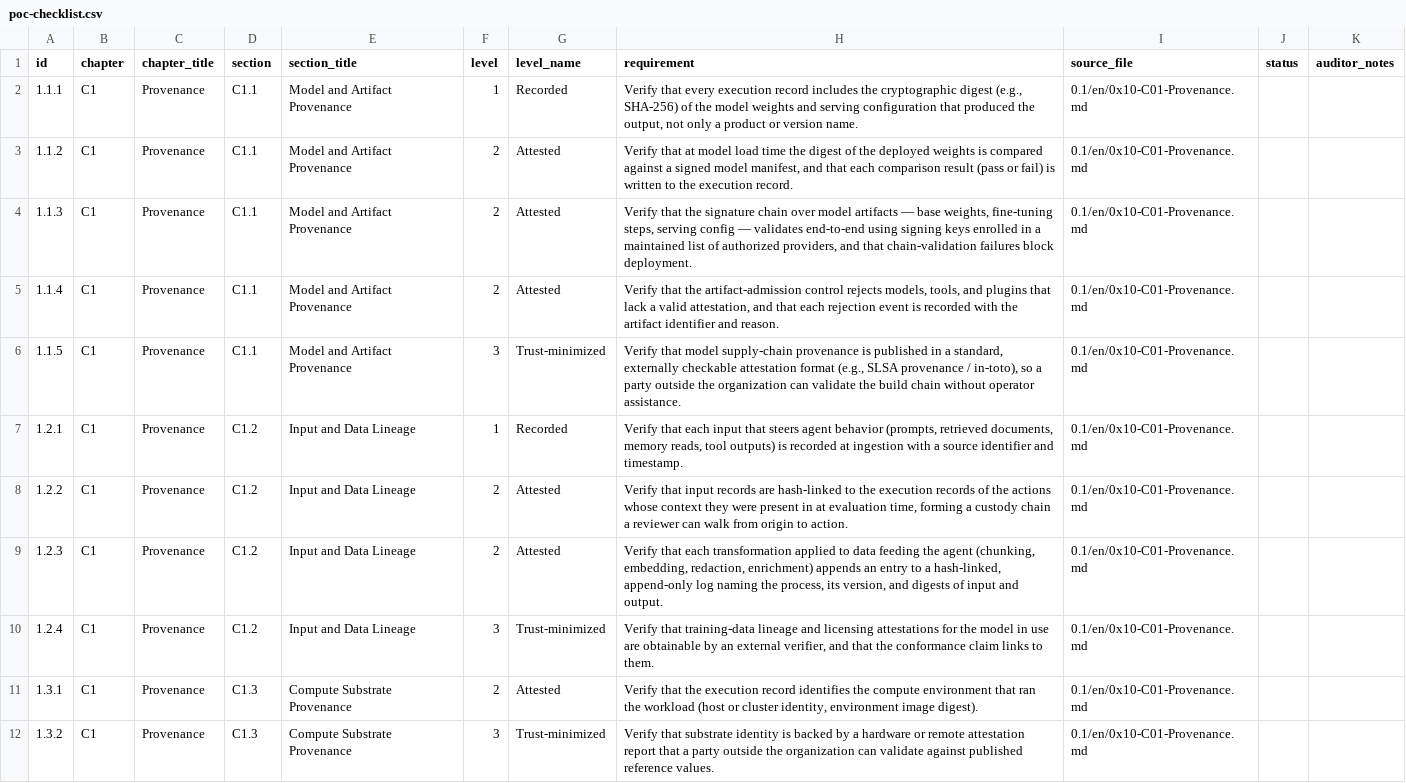
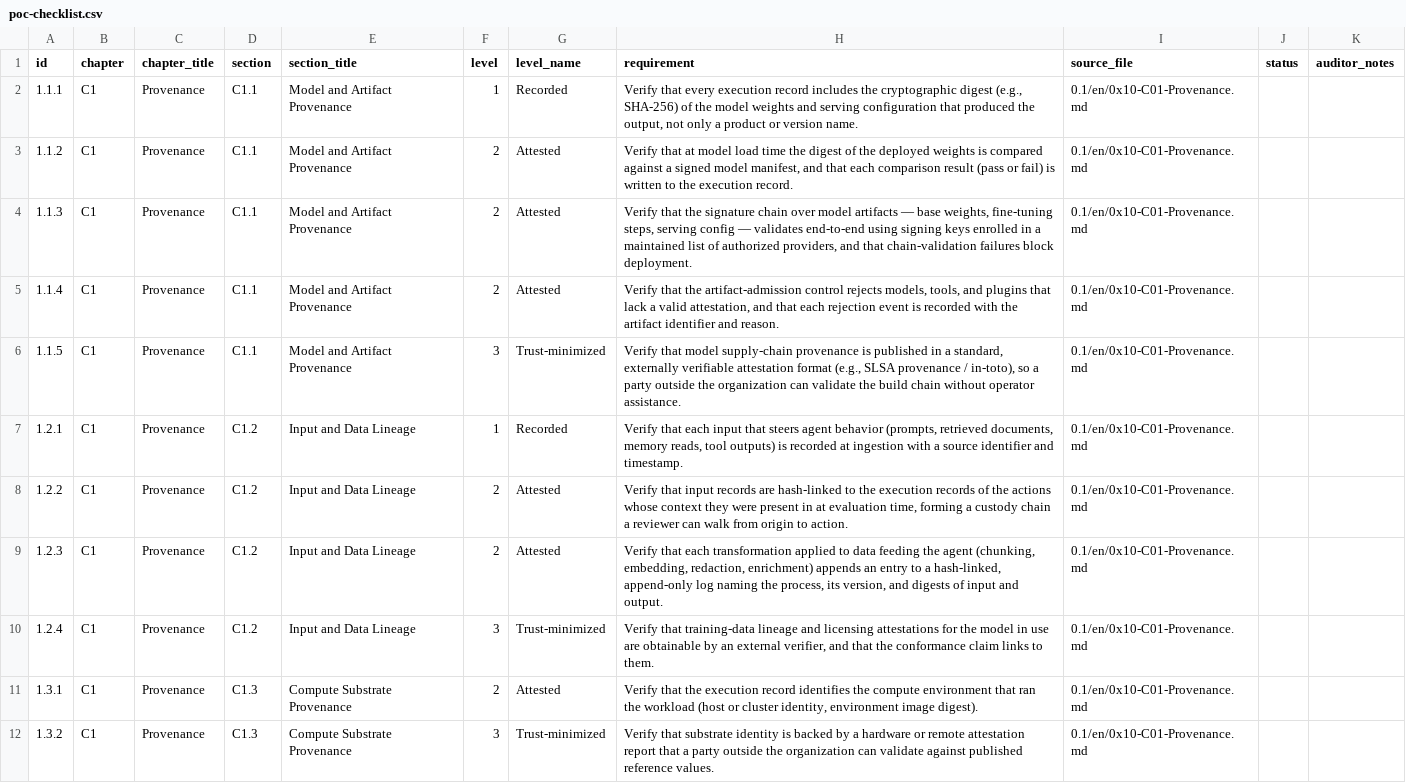
Before and after one commit to AAI-Society/ov-poc-standard, a CSV file: checklist/poc-checklist.csv, drawn as a sheet; only a part is shown.

Commit message:
Say verify, not check, for Proof-of-Control evidence

```diff
--- a/checklist/poc-checklist.csv
+++ b/checklist/poc-checklist.csv
@@ -5,3 +5,3 @@ id,chapter,chapter_title,section,section_title,level,level_name,requirement,sour
 1.1.4,C1,Provenance,C1.1,Model and Artifact Provenance,2,Attested,"Verify that the artifact-admission control rejects models, tools, and plugins that lack a valid attestation, and that each rejection event is recorded with the artifact identifier and reason.",0.1/en/0x10-C01-Provenance.md,,
-1.1.5,C1,Provenance,C1.1,Model and Artifact Provenance,3,Trust-minimized,"Verify that model supply-chain provenance is published in a standard, externally checkable attestation format (e.g., SLSA provenance / in-toto), so a party outside the organization can validate the build chain without operator assistance.",0.1/en/0x10-C01-Provenance.md,,
+1.1.5,C1,Provenance,C1.1,Model and Artifact Provenance,3,Trust-minimized,"Verify that model supply-chain provenance is published in a standard, externally verifiable attestation format (e.g., SLSA provenance / in-toto), so a party outside the organization can validate the build chain without operator assistance.",0.1/en/0x10-C01-Provenance.md,,
 1.2.1,C1,Provenance,C1.2,Input and Data Lineage,1,Recorded,"Verify that each input that steers agent behavior (prompts, retrieved documents, memory reads, tool outputs) is recorded at ingestion with a source identifier and timestamp.",0.1/en/0x10-C01-Provenance.md,,
```
Also changed, not shown: 15 other files.
